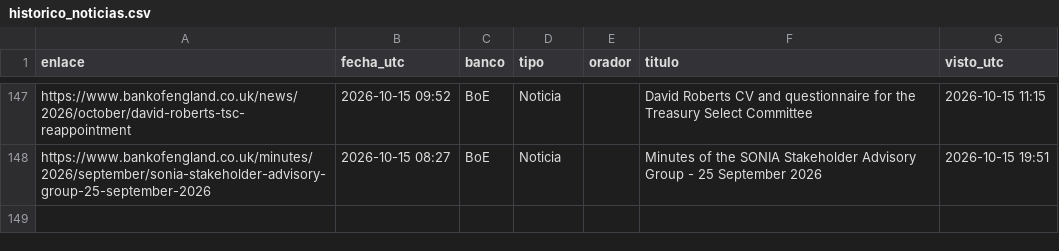
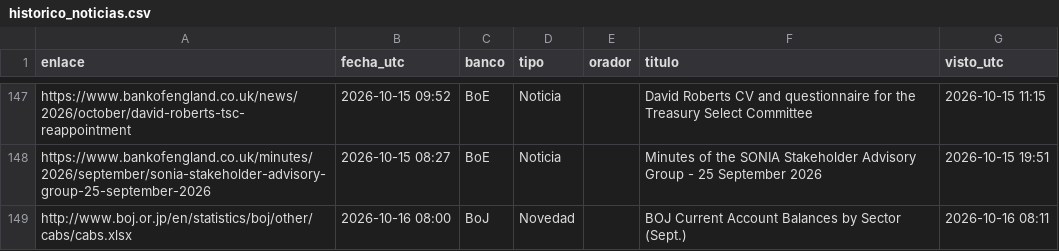
Before and after one commit to komonartisans-ops/nexora-terminal, a CSV file: data/historico_noticias.csv, drawn as a sheet; only a part is shown, gaps mark what is left out; the diff names each change by its address in the sheet, - before the commit and + after, or states it on an @@ line.

```diff
--- a/data/historico_noticias.csv
+++ b/data/historico_noticias.csv
+row 149: http://www.boj.or.jp/en/statistics/boj/other/cabs/cabs.xlsx | 2026-10-16 08:00 | BoJ | Novedad |  | BOJ Current Account Balances by Sector (Sept.) | 2026-10-16 08:11
```
Also changed, not shown: data/ejecuciones.csv, data/historico_fedwatch.csv, 22 other files.
